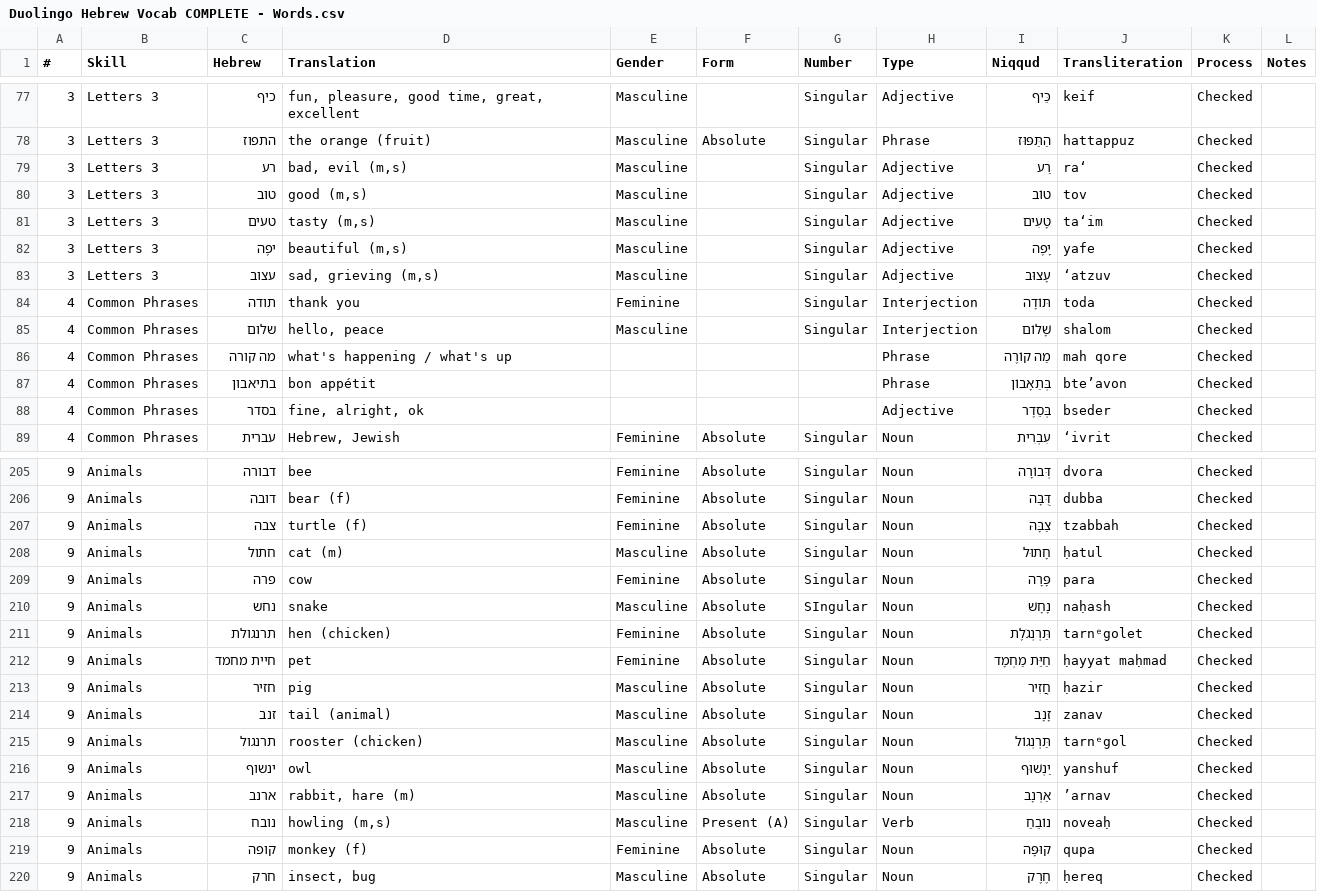
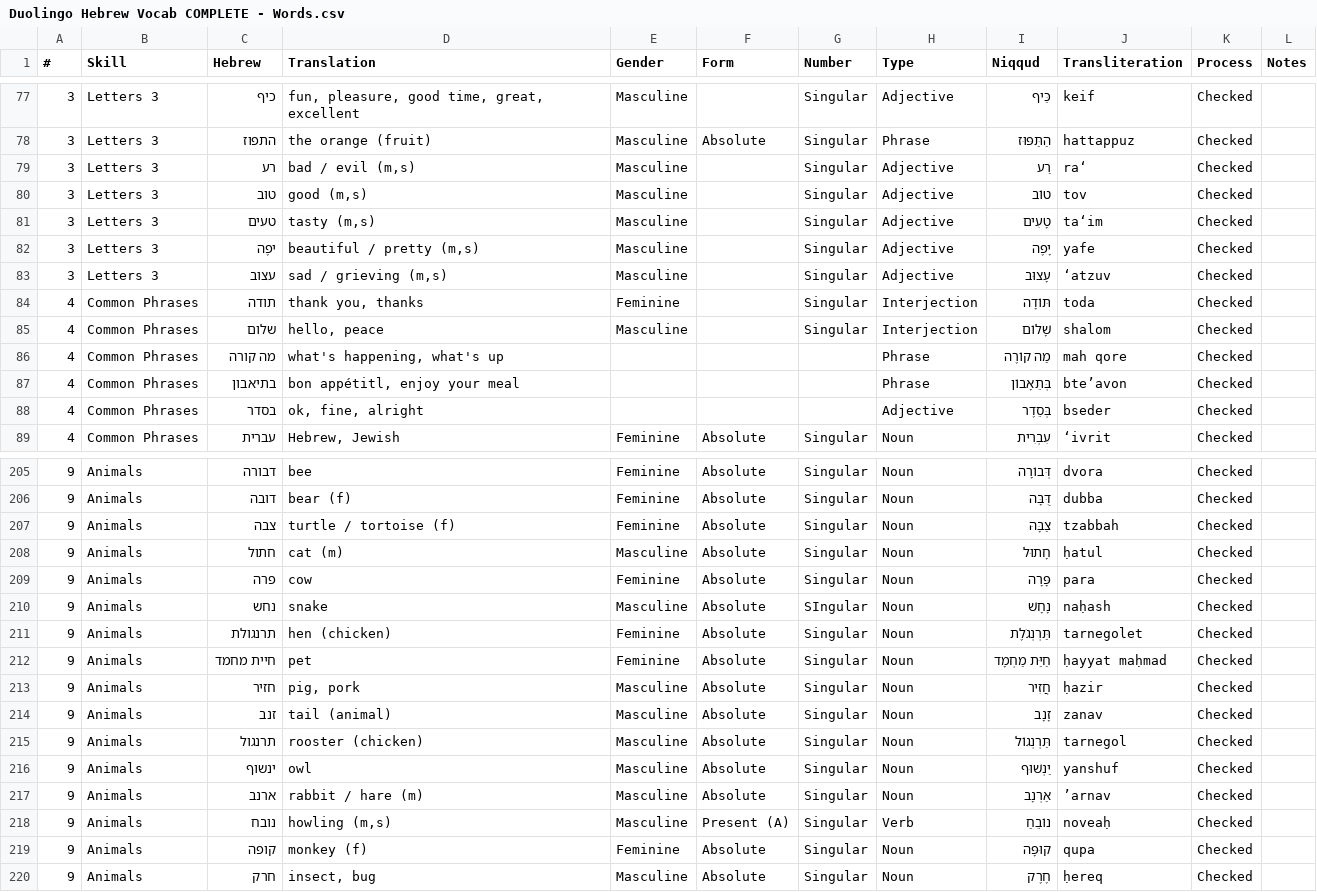
Before and after one commit to JacobWeinbren/Mochi-Hebrew-Duolingo, a CSV file: Duolingo Hebrew Vocab COMPLETE - Words.csv, drawn as a sheet; only a part is shown, gaps mark what is left out; the diff covers the shown part only.

```diff
--- a/Duolingo Hebrew Vocab COMPLETE - Words.csv
+++ b/Duolingo Hebrew Vocab COMPLETE - Words.csv
@@ -78,12 +78,12 @@
 3,Letters 3,התפוז,the orange (fruit),Masculine,Absolute,Singular,Phrase,הַתַּפּוּז,hattappuz,Checked,
-3,Letters 3,רע,"bad, evil (m,s)",Masculine,,Singular,Adjective,רַע,ra‘,Checked,
+3,Letters 3,רע,"bad / evil (m,s)",Masculine,,Singular,Adjective,רַע,ra‘,Checked,
 3,Letters 3,טוב,"good (m,s)",Masculine,,Singular,Adjective,טוֹב,tov,Checked,
 3,Letters 3,טעים,"tasty (m,s)",Masculine,,Singular,Adjective,טָעִים,ta‘im,Checked,
-3,Letters 3,יפֶה,"beautiful (m,s)",Masculine,,Singular,Adjective,יָפֶה,yafe,Checked,
-3,Letters 3,עצוב,"sad, grieving (m,s)",Masculine,,Singular,Adjective,עָצוּב,‘atzuv,Checked,
-4,Common Phrases,תודה,thank you,Feminine,,Singular,Interjection,תּוֹדָה,toda,Checked,
+3,Letters 3,יפֶה,"beautiful / pretty (m,s)",Masculine,,Singular,Adjective,יָפֶה,yafe,Checked,
+3,Letters 3,עצוב,"sad / grieving (m,s)",Masculine,,Singular,Adjective,עָצוּב,‘atzuv,Checked,
+4,Common Phrases,תודה,"thank you, thanks",Feminine,,Singular,Interjection,תּוֹדָה,toda,Checked,
 4,Common Phrases,שלום,"hello, peace",Masculine,,Singular,Interjection,שָׁלוֹם,shalom,Checked,
-4,Common Phrases,מה קורה,what's happening / what's up,,,,Phrase,מַה קוֹרֶה,mah qore,Checked,
-4,Common Phrases,בתיאבון,bon appétit,,,,Phrase,בְּתֵאָבוֹן,bte’avon,Checked,
-4,Common Phrases,בסדר,"fine, alright, ok",,,,Adjective,בְּסֵדֶר,bseder,Checked,
+4,Common Phrases,מה קורה,"what's happening, what's up",,,,Phrase,מַה קוֹרֶה,mah qore,Checked,
+4,Common Phrases,בתיאבון,"bon appétitl, enjoy your meal",,,,Phrase,בְּתֵאָבוֹן,bte’avon,Checked,
+4,Common Phrases,בסדר,"ok, fine, alright",,,,Adjective,בְּסֵדֶר,bseder,Checked,
 4,Common Phrases,עברית,"Hebrew, Jewish",Feminine,Absolute,Singular,Noun,עִבְרִית,‘ivrit,Checked,
@@ -206,3 +206,3 @@
 9,Animals,דובה,bear (f),Feminine,Absolute,Singular,Noun,דֻּבָּה,dubba,Checked,
-9,Animals,צבה,turtle (f),Feminine,Absolute,Singular,Noun,צַבָּהּ,tzabbah,Checked,
+9,Animals,צבה,turtle / tortoise (f),Feminine,Absolute,Singular,Noun,צַבָּהּ,tzabbah,Checked,
 9,Animals,חתול,cat (m),Masculine,Absolute,Singular,Noun,חָתוּל,ḥatul,Checked,
@@ -210,9 +210,9 @@
 9,Animals,נחש,snake,Masculine,Absolute,SIngular,Noun,נָחָשׁ,naḥash,Checked,
-9,Animals,תרנגולת,hen (chicken),Feminine,Absolute,Singular,Noun,תַּרְנְגֹלֶת,tarnᵉgolet,Checked,
+9,Animals,תרנגולת,hen (chicken),Feminine,Absolute,Singular,Noun,תַּרְנְגֹלֶת,tarnegolet,Checked,
 9,Animals,חיית מחמד,pet,Feminine,Absolute,Singular,Noun,חַיַּת מַחְמָד,ḥayyat maḥmad,Checked,
-9,Animals,חזיר,pig,Masculine,Absolute,Singular,Noun,חֲזִיר,ḥazir,Checked,
+9,Animals,חזיר,"pig, pork",Masculine,Absolute,Singular,Noun,חֲזִיר,ḥazir,Checked,
 9,Animals,זנב,tail (animal),Masculine,Absolute,Singular,Noun,זָנָב,zanav,Checked,
-9,Animals,תרנגול,rooster (chicken),Masculine,Absolute,Singular,Noun,תַּרְנְגוֹל,tarnᵉgol,Checked,
+9,Animals,תרנגול,rooster (chicken),Masculine,Absolute,Singular,Noun,תַּרְנְגוֹל,tarnegol,Checked,
 9,Animals,ינשוף,owl,Masculine,Absolute,Singular,Noun,יַנְשׁוּף,yanshuf,Checked,
-9,Animals,ארנב,"rabbit, hare (m)",Masculine,Absolute,Singular,Noun,אַרְנָב,’arnav,Checked,
+9,Animals,ארנב,rabbit / hare (m),Masculine,Absolute,Singular,Noun,אַרְנָב,’arnav,Checked,
 9,Animals,נובח,"howling (m,s)",Masculine,Present (A),Singular,Verb,נוֹבֵחַ,noveaḥ,Checked,
```
Also changed, not shown: 1 added row and 28 edited cells elsewhere in this file, 3 other files.
